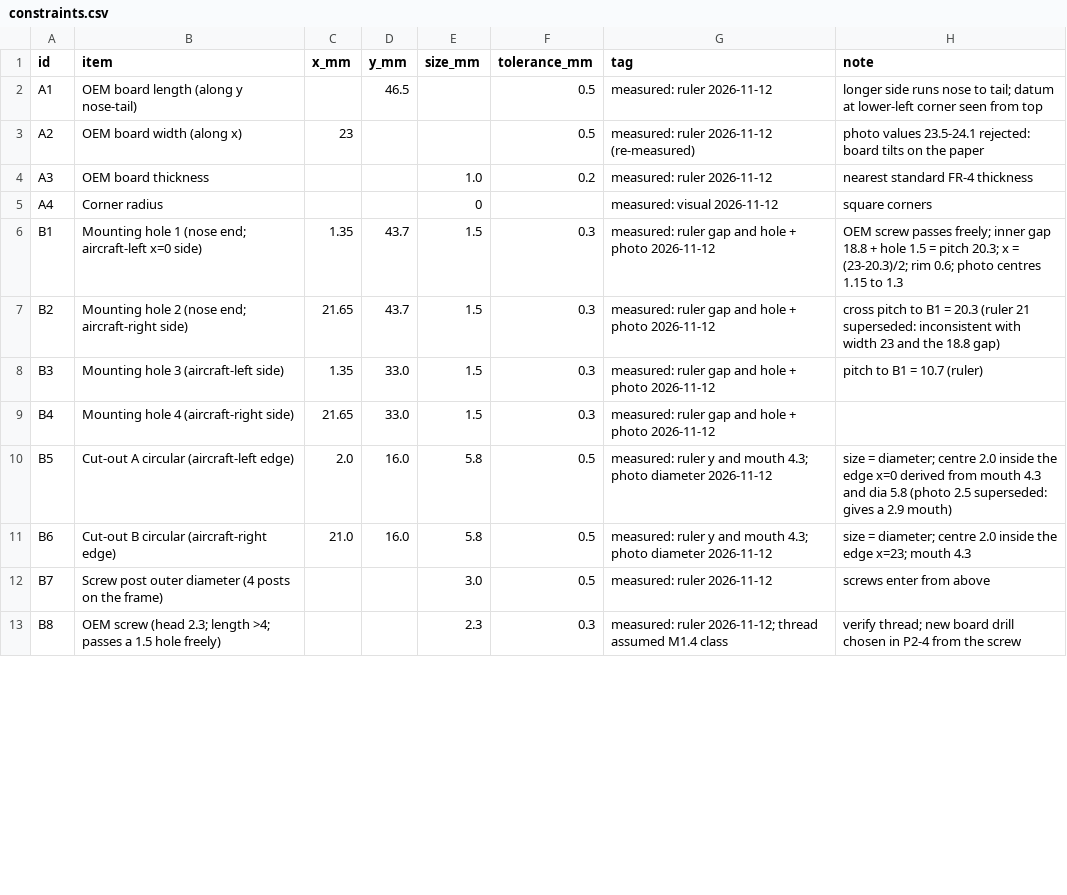
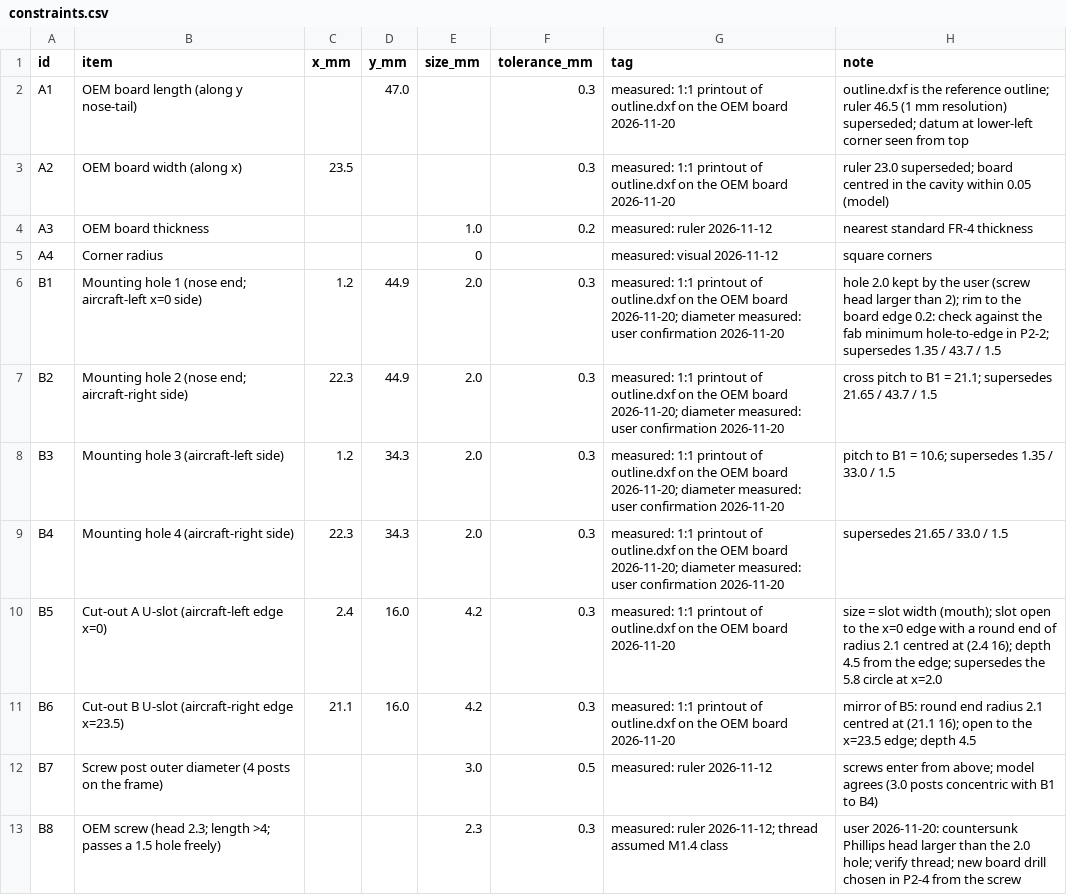
Before and after one commit to EricBabatunde/franken-e58, a CSV file: pcb/mechanical/constraints.csv, drawn as a sheet; only a part is shown; the diff covers the shown part only.

Commit message:
pahse2-m1-outline+cavity revision

```diff
--- a/pcb/mechanical/constraints.csv
+++ b/pcb/mechanical/constraints.csv
@@ -1,13 +1,13 @@
 id,item,x_mm,y_mm,size_mm,tolerance_mm,tag,note
-A1,OEM board length (along y nose-tail),,46.5,,0.5,measured: ruler 2026-11-12,longer side runs nose to tail; datum at lower-left corner seen from top
-A2,OEM board width (along x),23,,,0.5,measured: ruler 2026-11-12 (re-measured),photo values 23.5-24.1 rejected: board tilts on the paper
+A1,OEM board length (along y nose-tail),,47.0,,0.3,measured: 1:1 printout of outline.dxf on the OEM board 2026-11-20,outline.dxf is the reference outline; ruler 46.5 (1 mm resolution) superseded; datum at lower-left corner seen from top
+A2,OEM board width (along x),23.5,,,0.3,measured: 1:1 printout of outline.dxf on the OEM board 2026-11-20,ruler 23.0 superseded; board centred in the cavity within 0.05 (model)
 A3,OEM board thickness,,,1.0,0.2,measured: ruler 2026-11-12,nearest standard FR-4 thickness
 A4,Corner radius,,,0,,measured: visual 2026-11-12,square corners
-B1,Mounting hole 1 (nose end; aircraft-left x=0 side),1.35,43.7,1.5,0.3,measured: ruler gap and hole + photo 2026-11-12,OEM screw passes freely; inner gap 18.8 + hole 1.5 = pitch 20.3; x = (23-20.3)/2; rim 0.6; photo centres 1.15 to 1.3
-B2,Mounting hole 2 (nose end; aircraft-right side),21.65,43.7,1.5,0.3,measured: ruler gap and hole + photo 2026-11-12,cross pitch to B1 = 20.3 (ruler 21 superseded: inconsistent with width 23 and the 18.8 gap)
-B3,Mounting hole 3 (aircraft-left side),1.35,33.0,1.5,0.3,measured: ruler gap and hole + photo 2026-11-12,pitch to B1 = 10.7 (ruler)
-B4,Mounting hole 4 (aircraft-right side),21.65,33.0,1.5,0.3,measured: ruler gap and hole + photo 2026-11-12,
-B5,Cut-out A circular (aircraft-left edge),2.0,16.0,5.8,0.5,measured: ruler y and mouth 4.3; photo diameter 2026-11-12,size = diameter; centre 2.0 inside the edge x=0 derived from mouth 4.3 and dia 5.8 (photo 2.5 superseded: gives a 2.9 mouth)
-B6,Cut-out B circular (aircraft-right edge),21.0,16.0,5.8,0.5,measured: ruler y and mouth 4.3; photo diameter 2026-11-12,size = diameter; centre 2.0 inside the edge x=23; mouth 4.3
-B7,Screw post outer diameter (4 posts on the frame),,,3.0,0.5,measured: ruler 2026-11-12,screws enter from above
-B8,OEM screw (head 2.3; length >4; passes a 1.5 hole freely),,,2.3,0.3,measured: ruler 2026-11-12; thread assumed M1.4 class,verify thread; new board drill chosen in P2-4 from the screw
+B1,Mounting hole 1 (nose end; aircraft-left x=0 side),1.2,44.9,2.0,0.3,measured: 1:1 printout of outline.dxf on the OEM board 2026-11-20; diameter measured: user confirmation 2026-11-20,hole 2.0 kept by the user (screw head larger than 2); rim to the board edge 0.2: check against the fab minimum hole-to-edge in P2-2; supersedes 1.35 / 43.7 / 1.5
+B2,Mounting hole 2 (nose end; aircraft-right side),22.3,44.9,2.0,0.3,measured: 1:1 printout of outline.dxf on the OEM board 2026-11-20; diameter measured: user confirmation 2026-11-20,cross pitch to B1 = 21.1; supersedes 21.65 / 43.7 / 1.5
+B3,Mounting hole 3 (aircraft-left side),1.2,34.3,2.0,0.3,measured: 1:1 printout of outline.dxf on the OEM board 2026-11-20; diameter measured: user confirmation 2026-11-20,pitch to B1 = 10.6; supersedes 1.35 / 33.0 / 1.5
+B4,Mounting hole 4 (aircraft-right side),22.3,34.3,2.0,0.3,measured: 1:1 printout of outline.dxf on the OEM board 2026-11-20; diameter measured: user confirmation 2026-11-20,supersedes 21.65 / 33.0 / 1.5
+B5,Cut-out A U-slot (aircraft-left edge x=0),2.4,16.0,4.2,0.3,measured: 1:1 printout of outline.dxf on the OEM board 2026-11-20,size = slot width (mouth); slot open to the x=0 edge with a round end of radius 2.1 centred at (2.4 16); depth 4.5 from the edge; supersedes the 5.8 circle at x=2.0
+B6,Cut-out B U-slot (aircraft-right edge x=23.5),21.1,16.0,4.2,0.3,measured: 1:1 printout of outline.dxf on the OEM board 2026-11-20,mirror of B5: round end radius 2.1 centred at (21.1 16); open to the x=23.5 edge; depth 4.5
+B7,Screw post outer diameter (4 posts on the frame),,,3.0,0.5,measured: ruler 2026-11-12,screws enter from above; model agrees (3.0 posts concentric with B1 to B4)
+B8,OEM screw (head 2.3; length >4; passes a 1.5 hole freely),,,2.3,0.3,measured: ruler 2026-11-12; thread assumed M1.4 class,user 2026-11-20: countersunk Phillips head larger than the 2.0 hole; verify thread; new board drill chosen in P2-4 from the screw
```
Also changed, not shown: 1 added row and 59 edited cells elsewhere in this file, 8 other files.
